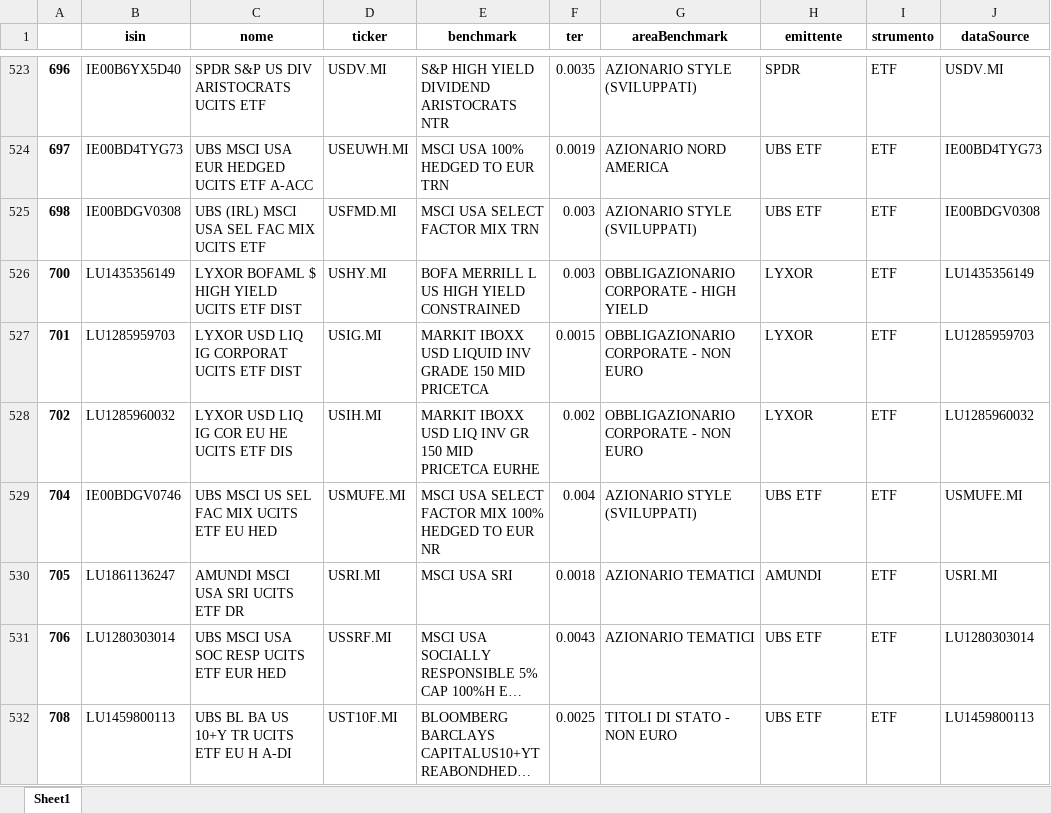
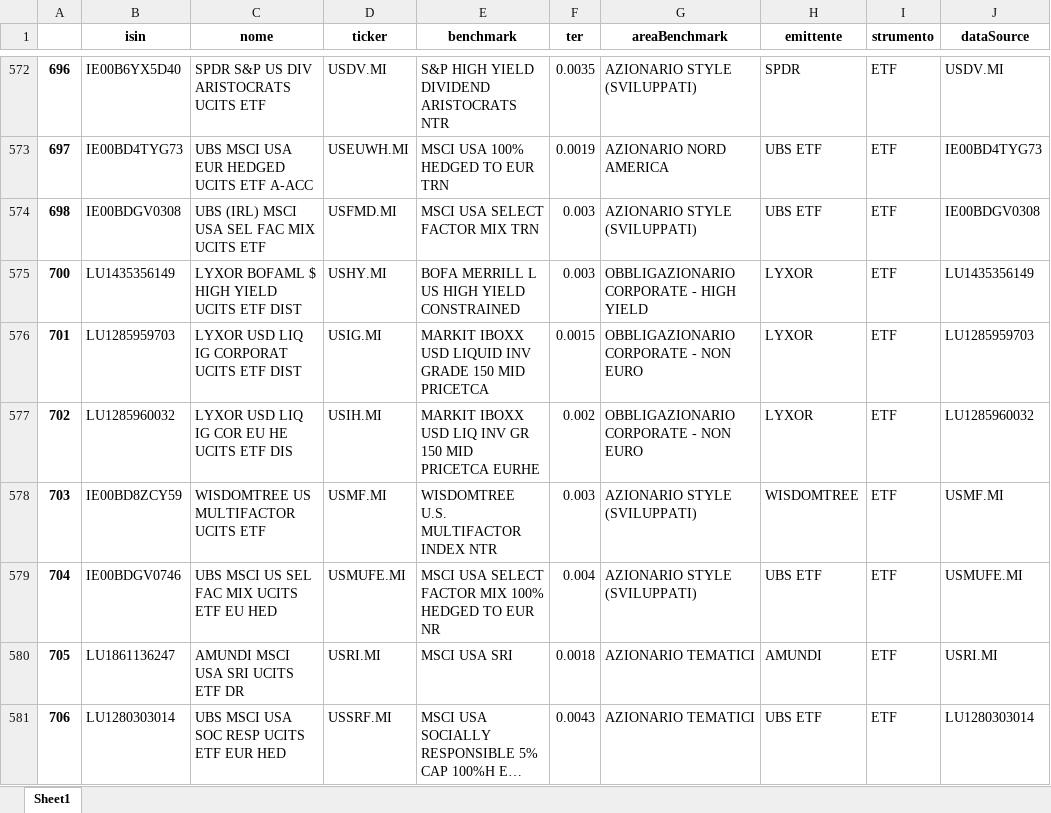
Before and after one commit to zniffur/mytrading, an Excel workbook: etf_info.xlsx, sheet Sheet1, drawn as a sheet; only a part is shown, gaps mark what is left out; the shorter side is filled out with more unchanged rows; long unchanged cells end in …; values as stored, in another font and other column widths than the file's, no borders; the diff covers the shown part only; the diff names each change by its address in the sheet, - before the commit and + after, or states it on an @@ line.

```diff
--- a/etf_info.xlsx (sheet Sheet1)
+++ b/etf_info.xlsx (sheet Sheet1)
+row 578: 703 | IE00BD8ZCY59 | WISDOMTREE US MULTIFACTOR UCITS ETF | USMF.MI | WISDOMTREE U.S. MULTIFACTOR INDEX NTR | 0.003 | AZIONARIO STYLE (SVILUPPATI) | WISDOMTREE | ETF | USMF.MI
```
Also changed, not shown: 60 added rows and 18 edited cells elsewhere in this sheet, etf_info_vol20.xlsx, etf_info_vol20_clean.xlsx, 8 other files.
